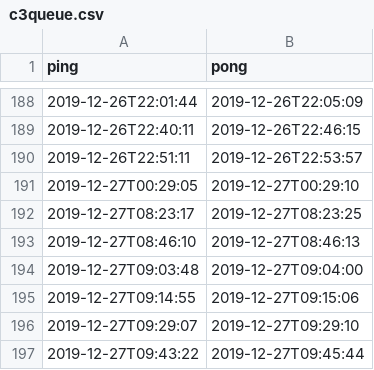
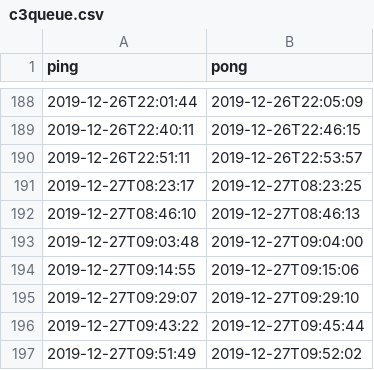
Before and after one commit to c3cashdesk/c3queue, a CSV file: src/c3queue.csv, drawn as a sheet; only a part is shown, gaps mark what is left out; the shorter side is filled out with more unchanged rows.

Commit message:
Remove annoying data point

```diff
--- a/src/c3queue.csv
+++ b/src/c3queue.csv
@@ -190,3 +190,2 @@ ping,pong
 2019-12-26T22:51:11,2019-12-26T22:53:57
-2019-12-27T00:29:05,2019-12-27T00:29:10
 2019-12-27T08:23:17,2019-12-27T08:23:25
```
